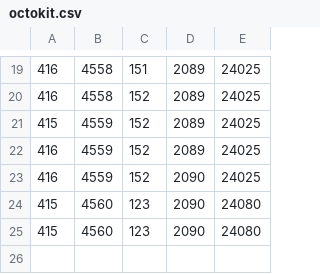
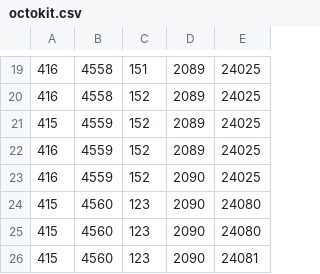
Before and after one commit to octotask/sandbox, a CSV file: data/octokit.csv, drawn as a sheet; only a part is shown, gaps mark what is left out.

```diff
--- a/data/octokit.csv
+++ b/data/octokit.csv
@@ -25 +25,2 @@
 415,4560,123,2090,24080
+415,4560,123,2090,24081
```
